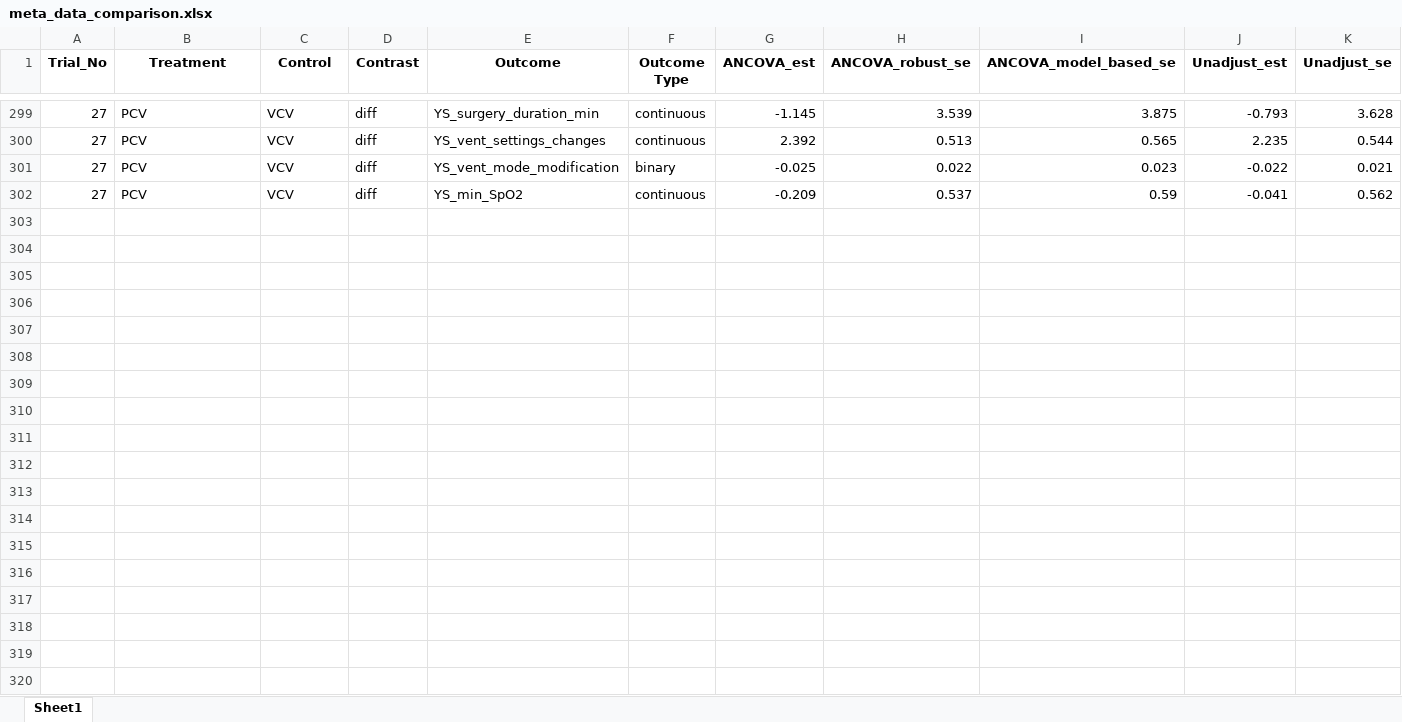
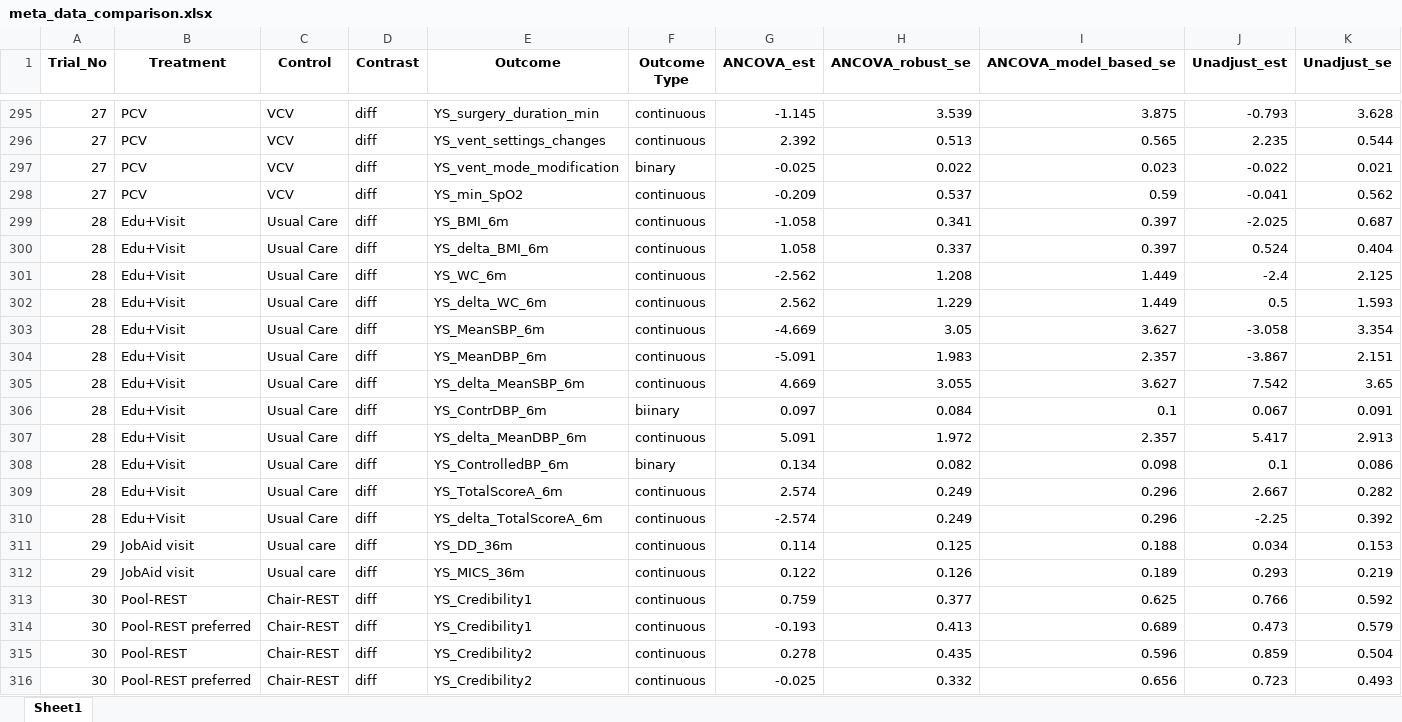
Before and after one commit to syl051088/RCT_Data, an Excel workbook: cleaned_data/meta_data_comparison.xlsx, sheet Sheet1, drawn as a sheet; only a part is shown, gaps mark what is left out; values as stored, in another font and other column widths than the file's, no borders; rows hold the shown columns only; the diff covers the shown part only; the diff names each change by its address in the sheet, - before the commit and + after, or states it on an @@ line.

```diff
--- a/cleaned_data/meta_data_comparison.xlsx (sheet Sheet1)
+++ b/cleaned_data/meta_data_comparison.xlsx (sheet Sheet1)
+row 299: 28 | Edu+Visit | Usual Care | diff | YS_BMI_6m | continuous | -1.058 | 0.341 | 0.397 | -2.025 | 0.687
+row 300: 28 | Edu+Visit | Usual Care | diff | YS_delta_BMI_6m | continuous | 1.058 | 0.337 | 0.397 | 0.524 | 0.404
+row 301: 28 | Edu+Visit | Usual Care | diff | YS_WC_6m | continuous | -2.562 | 1.208 | 1.449 | -2.4 | 2.125
+row 302: 28 | Edu+Visit | Usual Care | diff | YS_delta_WC_6m | continuous | 2.562 | 1.229 | 1.449 | 0.5 | 1.593
+row 303: 28 | Edu+Visit | Usual Care | diff | YS_MeanSBP_6m | continuous | -4.669 | 3.05 | 3.627 | -3.058 | 3.354
+row 304: 28 | Edu+Visit | Usual Care | diff | YS_MeanDBP_6m | continuous | -5.091 | 1.983 | 2.357 | -3.867 | 2.151
+row 305: 28 | Edu+Visit | Usual Care | diff | YS_delta_MeanSBP_6m | continuous | 4.669 | 3.055 | 3.627 | 7.542 | 3.65
+row 306: 28 | Edu+Visit | Usual Care | diff | YS_ContrDBP_6m | biinary | 0.097 | 0.084 | 0.1 | 0.067 | 0.091
+row 307: 28 | Edu+Visit | Usual Care | diff | YS_delta_MeanDBP_6m | continuous | 5.091 | 1.972 | 2.357 | 5.417 | 2.913
+row 308: 28 | Edu+Visit | Usual Care | diff | YS_ControlledBP_6m | binary | 0.134 | 0.082 | 0.098 | 0.1 | 0.086
+row 309: 28 | Edu+Visit | Usual Care | diff | YS_TotalScoreA_6m | continuous | 2.574 | 0.249 | 0.296 | 2.667 | 0.282
+row 310: 28 | Edu+Visit | Usual Care | diff | YS_delta_TotalScoreA_6m | continuous | -2.574 | 0.249 | 0.296 | -2.25 | 0.392
+row 311: 29 | JobAid visit | Usual care | diff | YS_DD_36m | continuous | 0.114 | 0.125 | 0.188 | 0.034 | 0.153
+row 312: 29 | JobAid visit | Usual care | diff | YS_MICS_36m | continuous | 0.122 | 0.126 | 0.189 | 0.293 | 0.219
+row 313: 30 | Pool-REST | Chair-REST | diff | YS_Credibility1 | continuous | 0.759 | 0.377 | 0.625 | 0.766 | 0.592
+row 314: 30 | Pool-REST preferred | Chair-REST | diff | YS_Credibility1 | continuous | -0.193 | 0.413 | 0.689 | 0.473 | 0.579
+row 315: 30 | Pool-REST | Chair-REST | diff | YS_Credibility2 | continuous | 0.278 | 0.435 | 0.596 | 0.859 | 0.504
+row 316: 30 | Pool-REST preferred | Chair-REST | diff | YS_Credibility2 | continuous | -0.025 | 0.332 | 0.656 | 0.723 | 0.493
```
Also changed, not shown: 12 added rows, 6 removed rows and 86 edited cells elsewhere in this sheet, cleaned_data/meta_data.xlsx, 4 other files.
